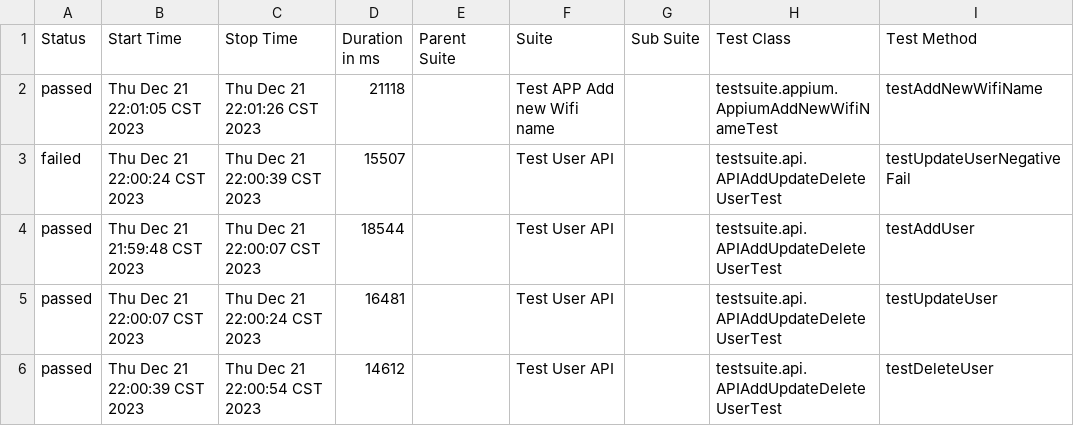
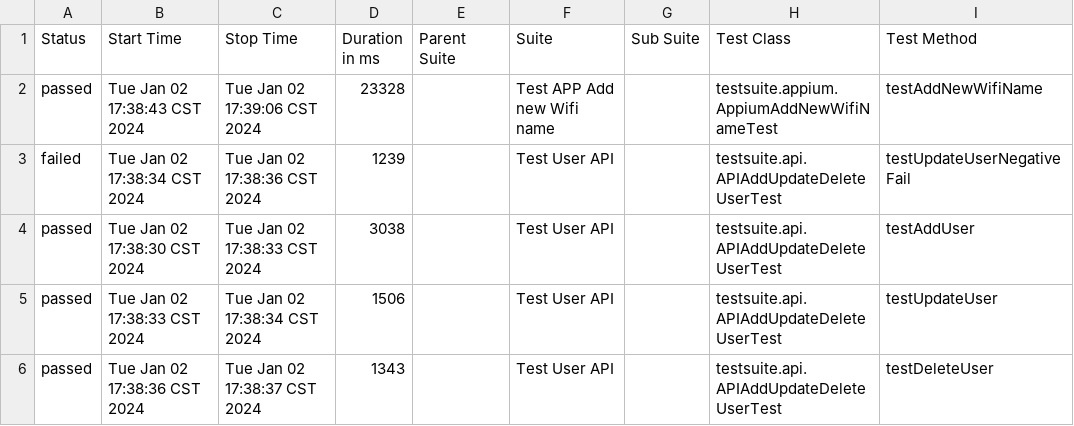
Before and after one commit to bbzying/MobileAutomationTesting, a CSV file: allure-report/data/suites.csv, drawn as a sheet; only a part is shown; the diff names each change by its address in the sheet, - before the commit and + after, or states it on an @@ line.

```diff
--- a/allure-report/data/suites.csv
+++ b/allure-report/data/suites.csv
-B2 (Start Time): Thu Dec 21 22:01:05 CST 2023
+B2 (Start Time): Tue Jan 02 17:38:43 CST 2024
-C2 (Stop Time): Thu Dec 21 22:01:26 CST 2023
+C2 (Stop Time): Tue Jan 02 17:39:06 CST 2024
-D2 (Duration in ms): 21118
+D2 (Duration in ms): 23328
-B3 (Start Time): Thu Dec 21 22:00:24 CST 2023
+B3 (Start Time): Tue Jan 02 17:38:34 CST 2024
-C3 (Stop Time): Thu Dec 21 22:00:39 CST 2023
+C3 (Stop Time): Tue Jan 02 17:38:36 CST 2024
-D3 (Duration in ms): 15507
+D3 (Duration in ms): 1239
-B4 (Start Time): Thu Dec 21 21:59:48 CST 2023
+B4 (Start Time): Tue Jan 02 17:38:30 CST 2024
-C4 (Stop Time): Thu Dec 21 22:00:07 CST 2023
+C4 (Stop Time): Tue Jan 02 17:38:33 CST 2024
-D4 (Duration in ms): 18544
+D4 (Duration in ms): 3038
-B5 (Start Time): Thu Dec 21 22:00:07 CST 2023
+B5 (Start Time): Tue Jan 02 17:38:33 CST 2024
-C5 (Stop Time): Thu Dec 21 22:00:24 CST 2023
+C5 (Stop Time): Tue Jan 02 17:38:34 CST 2024
-D5 (Duration in ms): 16481
+D5 (Duration in ms): 1506
-B6 (Start Time): Thu Dec 21 22:00:39 CST 2023
+B6 (Start Time): Tue Jan 02 17:38:36 CST 2024
-C6 (Stop Time): Thu Dec 21 22:00:54 CST 2023
+C6 (Stop Time): Tue Jan 02 17:38:37 CST 2024
-D6 (Duration in ms): 14612
+D6 (Duration in ms): 1343
```
Also changed, not shown: 30 other files.
